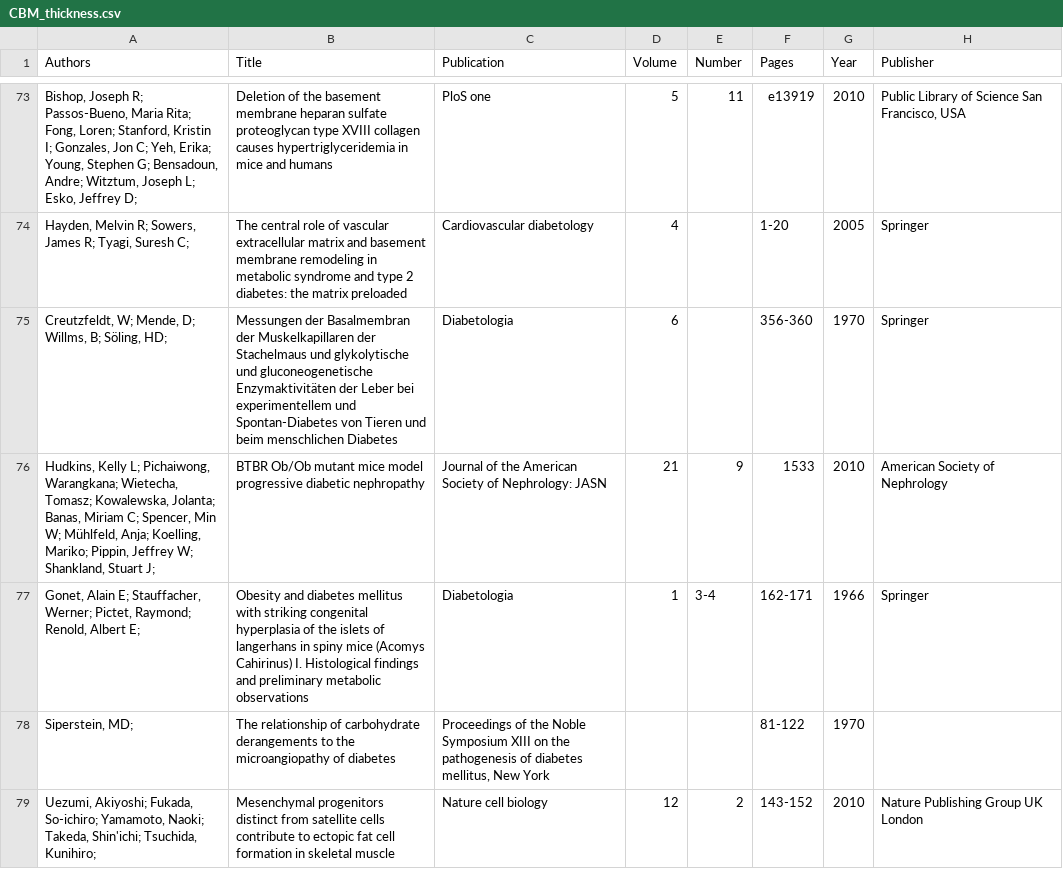
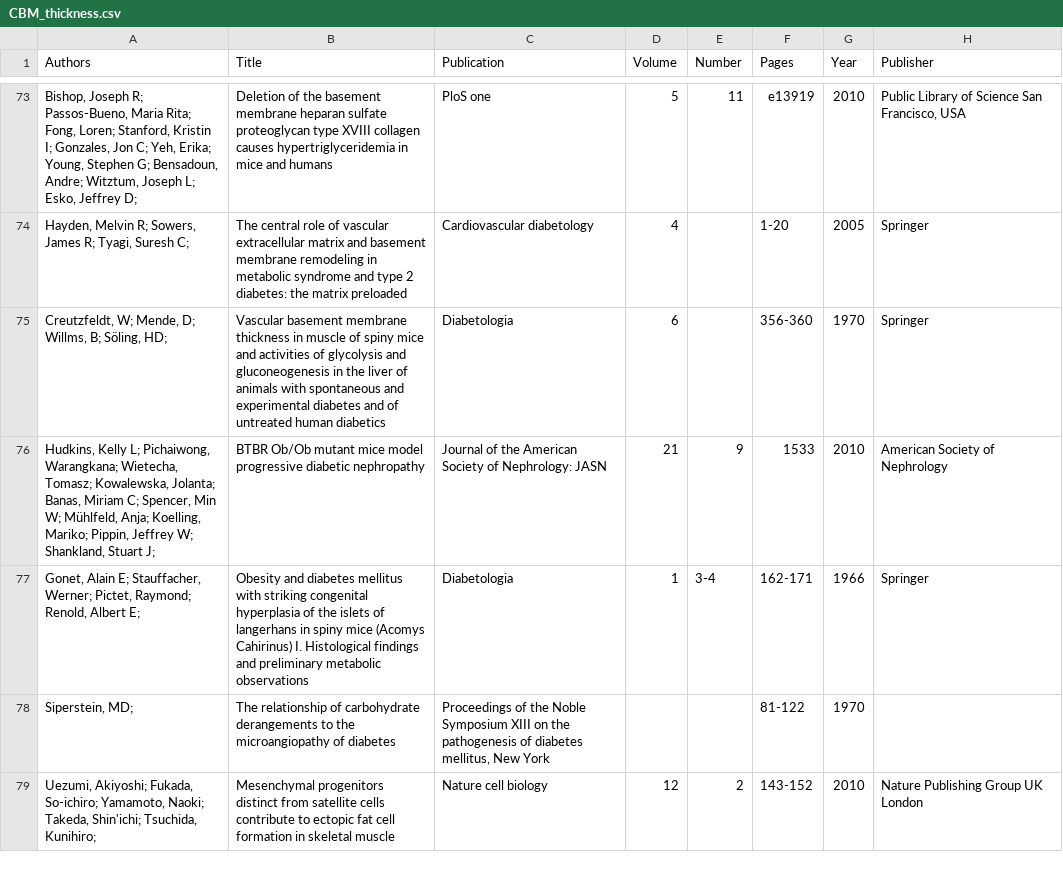
Before and after one commit to YunjeongLee/meta-analysis-for-VEGF-signaling, a CSV file: data/papers/CBM_thickness.csv, drawn as a sheet; only a part is shown, gaps mark what is left out.

Commit message:
edit `Creutzfeldt et al., 1970`'s title

```diff
--- a/data/papers/CBM_thickness.csv
+++ b/data/papers/CBM_thickness.csv
@@ -74,3 +74,3 @@
 "Hayden, Melvin R; Sowers, James R; Tyagi, Suresh C; ",The central role of vascular extracellular matrix and basement membrane remodeling in metabolic syndrome and type 2 diabetes: the matrix preloaded,Cardiovascular diabetology,4,,1-20,2005,Springer
-"Creutzfeldt, W; Mende, D; Willms, B; Söling, HD; ",Messungen der Basalmembran der Muskelkapillaren der Stachelmaus und glykolytische und gluconeogenetische Enzymaktivitäten der Leber bei experimentellem und Spontan-Diabetes von Tieren und beim menschlichen Diabetes,Diabetologia,6,,356-360,1970,Springer
+"Creutzfeldt, W; Mende, D; Willms, B; Söling, HD; ",Vascular basement membrane thickness in muscle of spiny mice and activities of glycolysis and gluconeogenesis in the liver of animals with spontaneous and experimental diabetes and of untreated human diabetics,Diabetologia,6,,356-360,1970,Springer
 "Hudkins, Kelly L; Pichaiwong, Warangkana; Wietecha, Tomasz; Kowalewska, Jolanta; Banas, Miriam C; Spencer, Min W; Mühlfeld, Anja; Koelling, Mariko; Pippin, Jeffrey W; Shankland, Stuart J; ",BTBR Ob/Ob mutant mice model progressive diabetic nephropathy,Journal of the American Society of Nephrology: JASN,21,9,1533,2010,American Society of Nephrology
```
